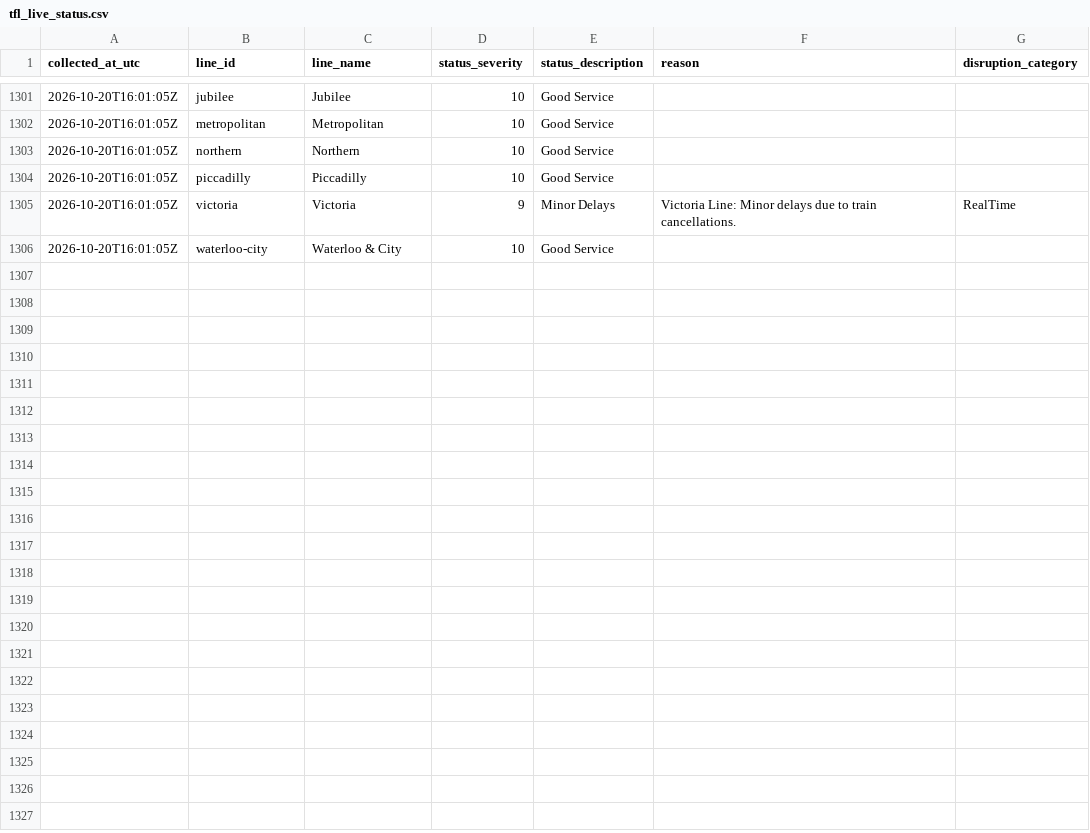
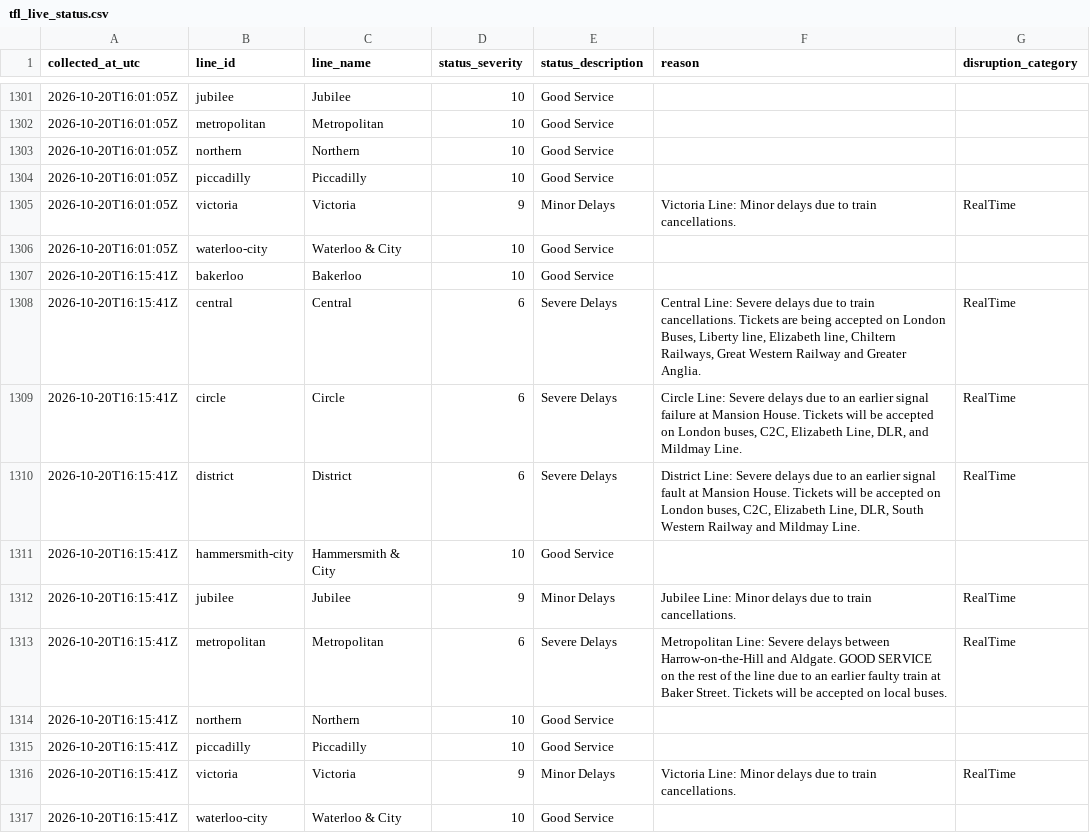
Before and after one commit to AJC-mdx/tfl-delay-analytics, a CSV file: data/tfl_live_status.csv, drawn as a sheet; only a part is shown, gaps mark what is left out; the diff names each change by its address in the sheet, - before the commit and + after, or states it on an @@ line.

```diff
--- a/data/tfl_live_status.csv
+++ b/data/tfl_live_status.csv
+row 1307: 2026-10-20T16:15:41Z | bakerloo | Bakerloo | 10 | Good Service
+row 1308: 2026-10-20T16:15:41Z | central | Central | 6 | Severe Delays | Central Line: Severe delays due to train cancellations. Tickets are being accepted on London Buses, Liberty line, Elizabeth line, Chiltern Railways, Great Western Railway and Greater Anglia. | RealTime
+row 1309: 2026-10-20T16:15:41Z | circle | Circle | 6 | Severe Delays | Circle Line: Severe delays due to an earlier signal failure at Mansion House. Tickets will be accepted on London buses, C2C, Elizabeth Line, DLR, and Mildmay Line. | RealTime
+row 1310: 2026-10-20T16:15:41Z | district | District | 6 | Severe Delays | District Line: Severe delays due to an earlier signal fault at Mansion House. Tickets will be accepted on London buses, C2C, Elizabeth Line, DLR, South Western Railway and Mildmay Line. | RealTime
+row 1311: 2026-10-20T16:15:41Z | hammersmith-city | Hammersmith & City | 10 | Good Service
+row 1312: 2026-10-20T16:15:41Z | jubilee | Jubilee | 9 | Minor Delays | Jubilee Line: Minor delays due to train cancellations. | RealTime
+row 1313: 2026-10-20T16:15:41Z | metropolitan | Metropolitan | 6 | Severe Delays | Metropolitan Line: Severe delays between Harrow-on-the-Hill and Aldgate. GOOD SERVICE on the rest of the line due to an earlier faulty train at Baker Street. Tickets will be accepted on local buses. | RealTime
+row 1314: 2026-10-20T16:15:41Z | northern | Northern | 10 | Good Service
+row 1315: 2026-10-20T16:15:41Z | piccadilly | Piccadilly | 10 | Good Service
+row 1316: 2026-10-20T16:15:41Z | victoria | Victoria | 9 | Minor Delays | Victoria Line: Minor delays due to train cancellations. | RealTime
+row 1317: 2026-10-20T16:15:41Z | waterloo-city | Waterloo & City | 10 | Good Service
```
